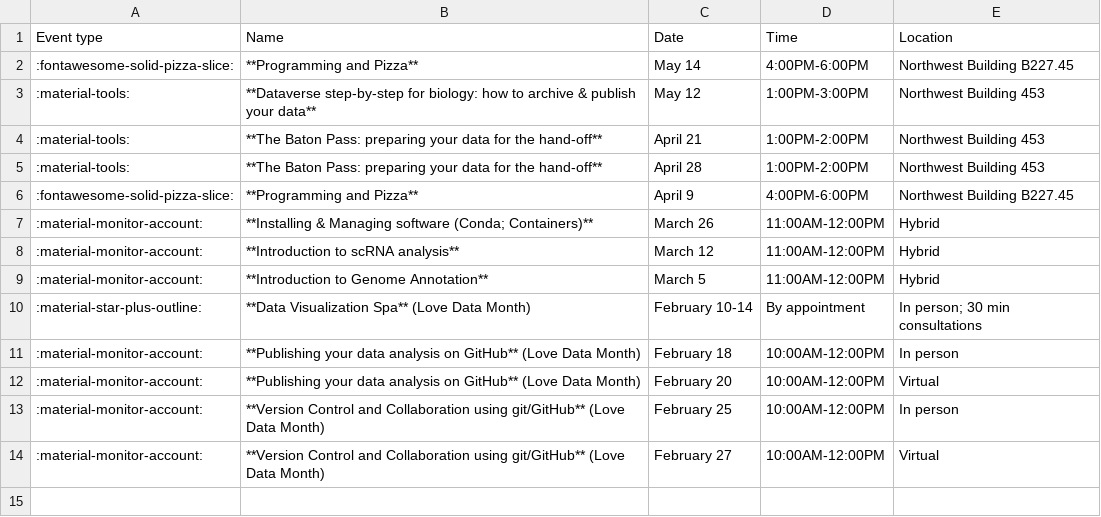
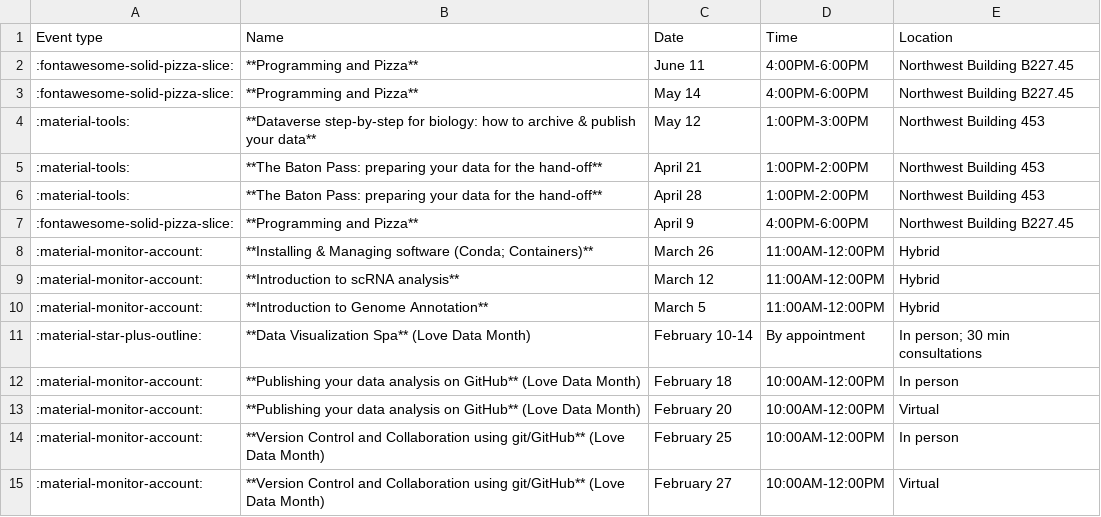
Before and after one commit to harvardinformatics/informatics-website, a CSV file: data/previous-events/2025-events.csv, drawn as a sheet.

```diff
--- a/data/previous-events/2025-events.csv
+++ b/data/previous-events/2025-events.csv
@@ -1,2 +1,3 @@
 Event type,Name,Date,Time,Location
+:fontawesome-solid-pizza-slice:,**Programming and Pizza**,June 11,4:00PM-6:00PM,Northwest Building B227.45
 :fontawesome-solid-pizza-slice:,**Programming and Pizza**,May 14,4:00PM-6:00PM,Northwest Building B227.45
```
Also changed, not shown: 11 other files.
